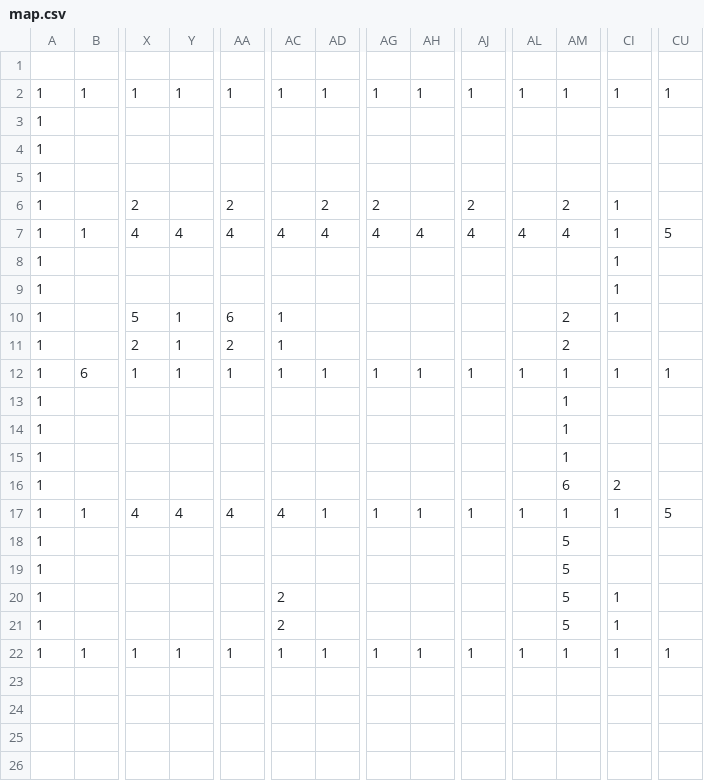
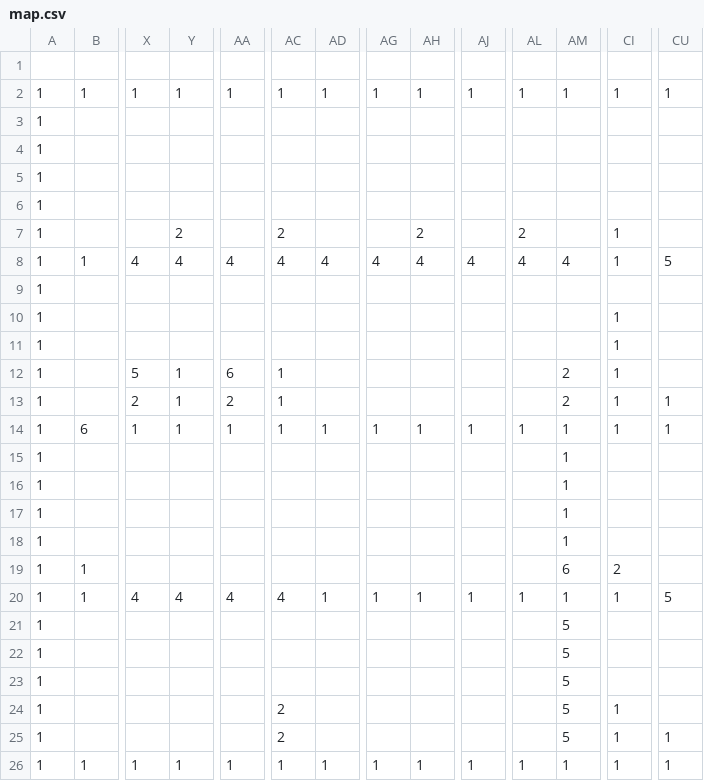
Before and after one commit to Noir-0409/3D_Action, a CSV file: DirectXGame/Resources/map.csv, drawn as a sheet; only a part is shown, gaps mark what is left out; addresses are those after the commit; rows hold the shown columns only; the diff names each change by its address in the sheet, - before the commit and + after, or states it on an @@ line.

```diff
--- a/DirectXGame/Resources/map.csv
+++ b/DirectXGame/Resources/map.csv
+row 3: 1
-X7: 2
+X7: (empty)
-Y7: (empty)
+Y7: 2
-AA7: 2
+AA7: (empty)
-AC7: (empty)
+AC7: 2
-AD7: 2
+AD7: (empty)
-AG7: 2
+AG7: (empty)
-AH7: (empty)
+AH7: 2
-AJ7: 2
+AJ7: (empty)
-AL7: (empty)
+AL7: 2
-AM7: 2
+AM7: (empty)
+row 9: 1
-CI13: (empty)
+CI13: 1
-CU13: (empty)
+CU13: 1
+row 18: 1 |  |  |  |  |  |  |  |  |  |  | 1
-B19: (empty)
+B19: 1
+row 21: 1 |  |  |  |  |  |  |  |  |  |  | 5
-CU25: (empty)
+CU25: 1
```
Also changed, not shown: 2 other files.
